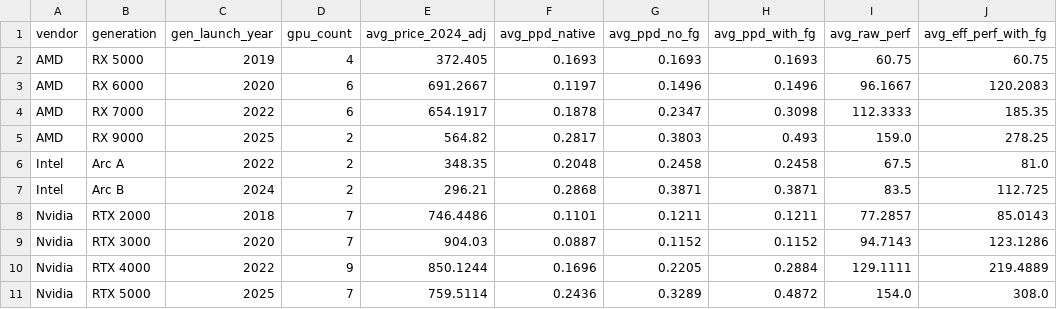
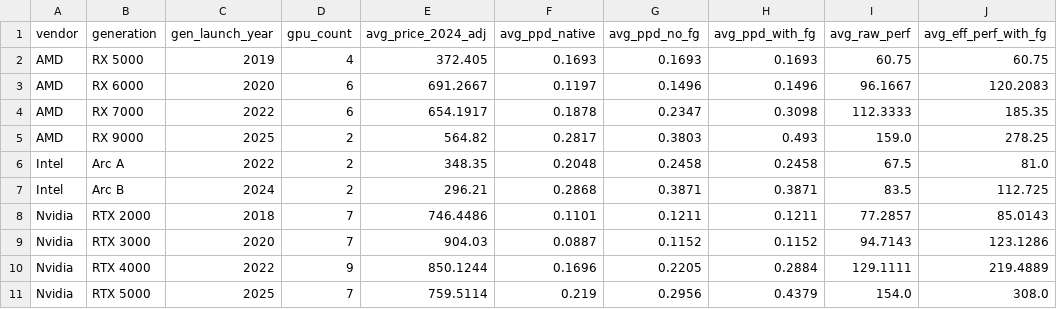
Before and after one commit to Lalitsh03/upscaling-illusion, a CSV file: data/processed/gpu_generation_summary.csv, drawn as a sheet.

```diff
--- a/data/processed/gpu_generation_summary.csv
+++ b/data/processed/gpu_generation_summary.csv
@@ -10,2 +10,2 @@ Nvidia,RTX 3000,2020,7,904.03,0.0887,0.1152,0.1152,94.7143,123.1286
 Nvidia,RTX 4000,2022,9,850.1244,0.1696,0.2205,0.2884,129.1111,219.4889
-Nvidia,RTX 5000,2025,7,759.5114,0.2436,0.3289,0.4872,154.0,308.0
+Nvidia,RTX 5000,2025,7,759.5114,0.219,0.2956,0.4379,154.0,308.0
```
Also changed, not shown: data/processed/gpu_analysis.csv, data/raw/gpu_specs_seed.csv, 4 other files.
